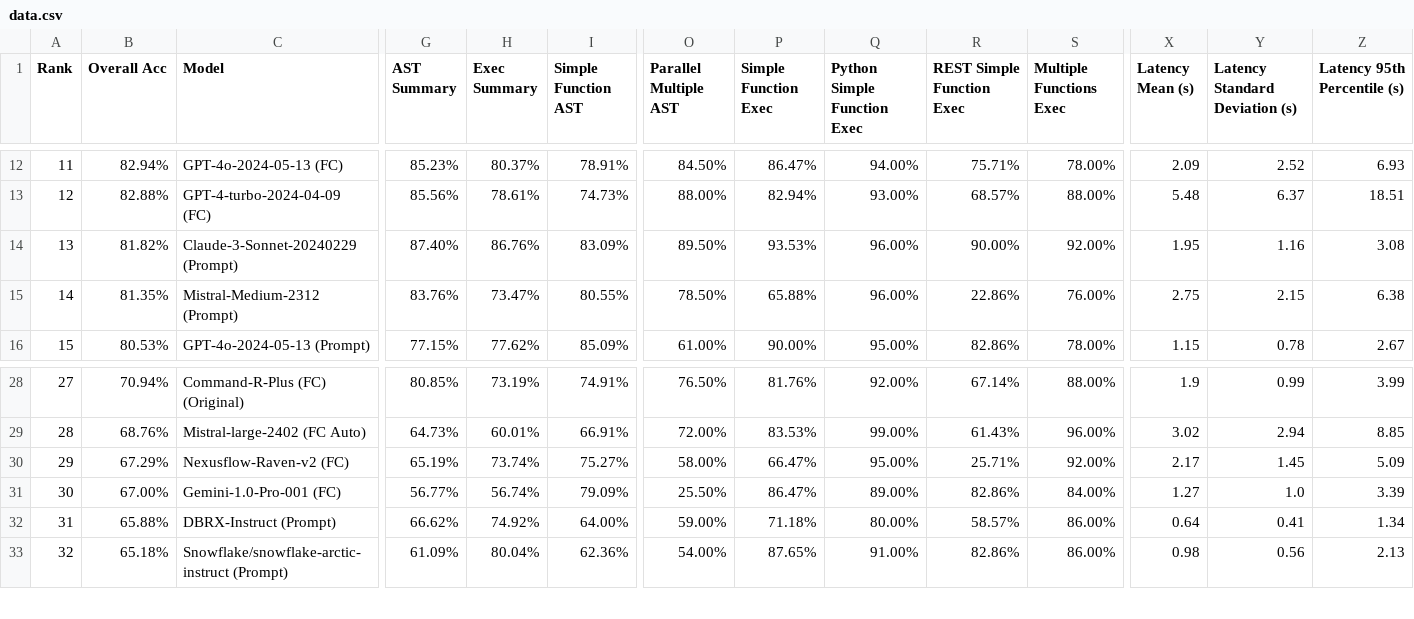
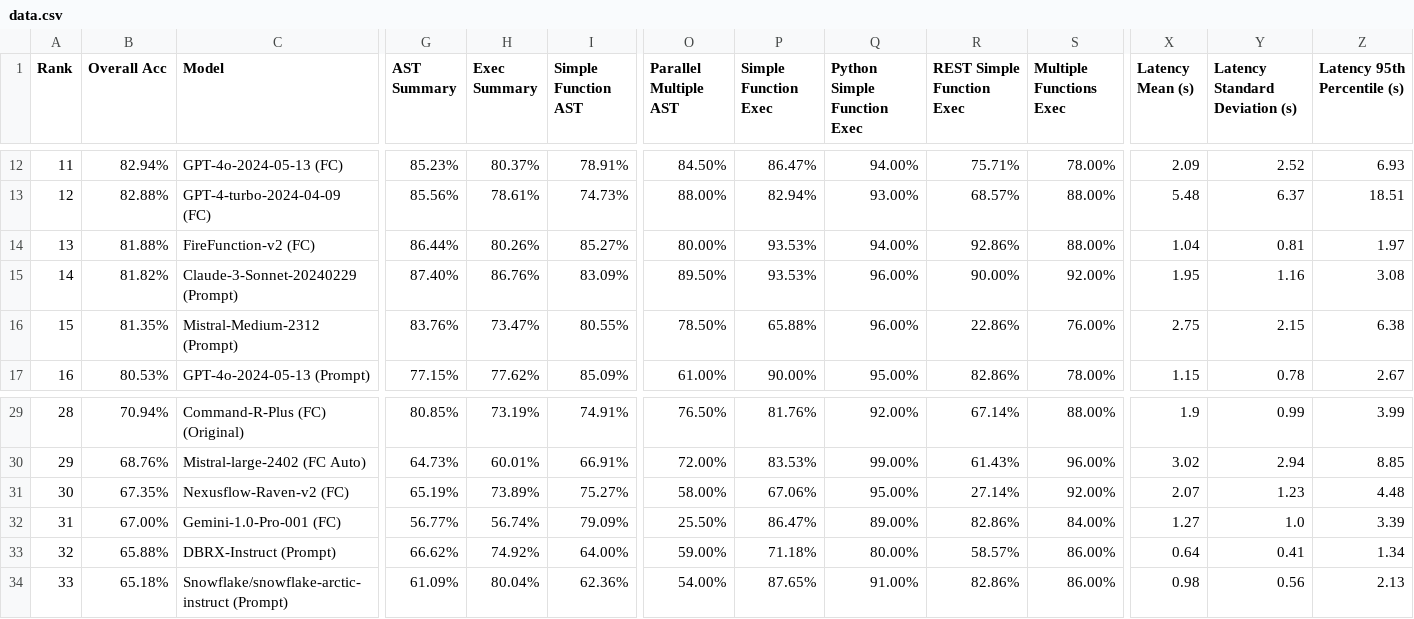
Before and after one commit to ShishirPatil/gorilla, a CSV file: data.csv, drawn as a sheet; only a part is shown, gaps mark what is left out; addresses are those after the commit; rows hold the shown columns only; the diff names each change by its address in the sheet, - before the commit and + after, or states it on an @@ line.

Commit message:
update data.csv

```diff
--- a/data.csv
+++ b/data.csv
+row 14: 13 | 81.88% | FireFunction-v2 (FC) | 86.44% | 80.26% | 85.27% | 80.00% | 93.53% | 94.00% | 92.86% | 88.00% | 1.04 | 0.81 | 1.97
@@ column A (Rank) renumbered from row 15 down @@
-B31 (Overall Acc): 67.29%
+B31 (Overall Acc): 67.35%
-H31 (Exec Summary): 73.74%
+H31 (Exec Summary): 73.89%
-P31 (Simple Function Exec): 66.47%
+P31 (Simple Function Exec): 67.06%
-R31 (REST Simple Function Exec): 25.71%
+R31 (REST Simple Function Exec): 27.14%
-X31 (Latency Mean (s)): 2.17
+X31 (Latency Mean (s)): 2.07
-Y31 (Latency Standard Deviation (s)): 1.45
+Y31 (Latency Standard Deviation (s)): 1.23
-Z31 (Latency 95th Percentile (s)): 5.09
+Z31 (Latency 95th Percentile (s)): 4.48
```
